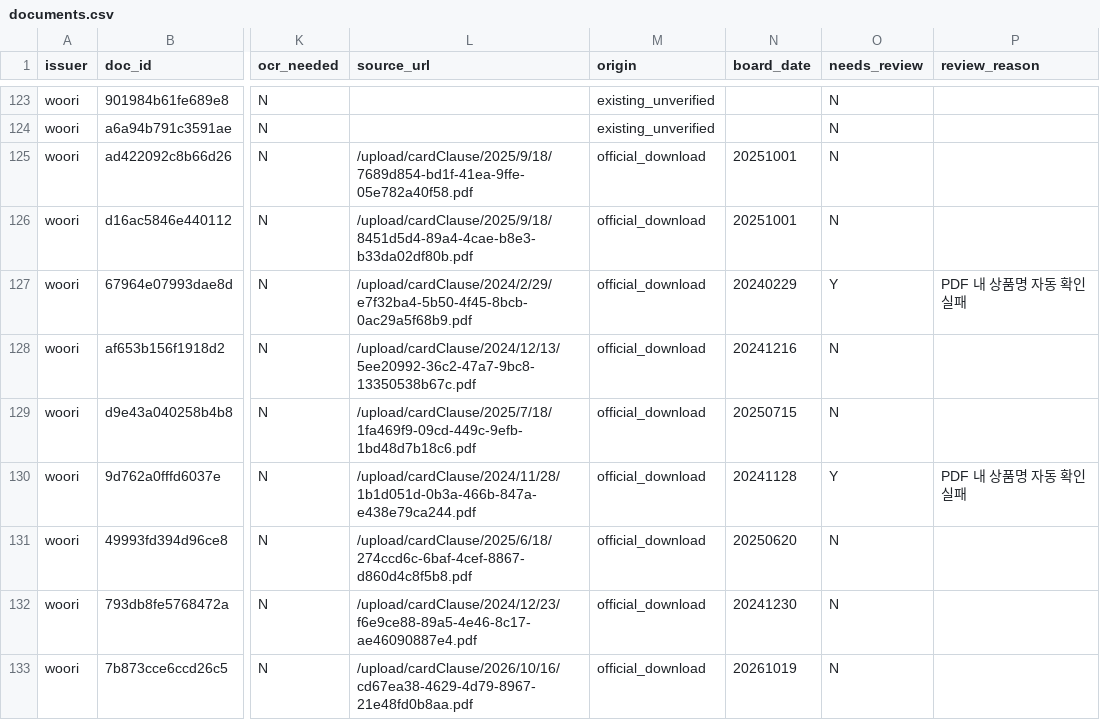
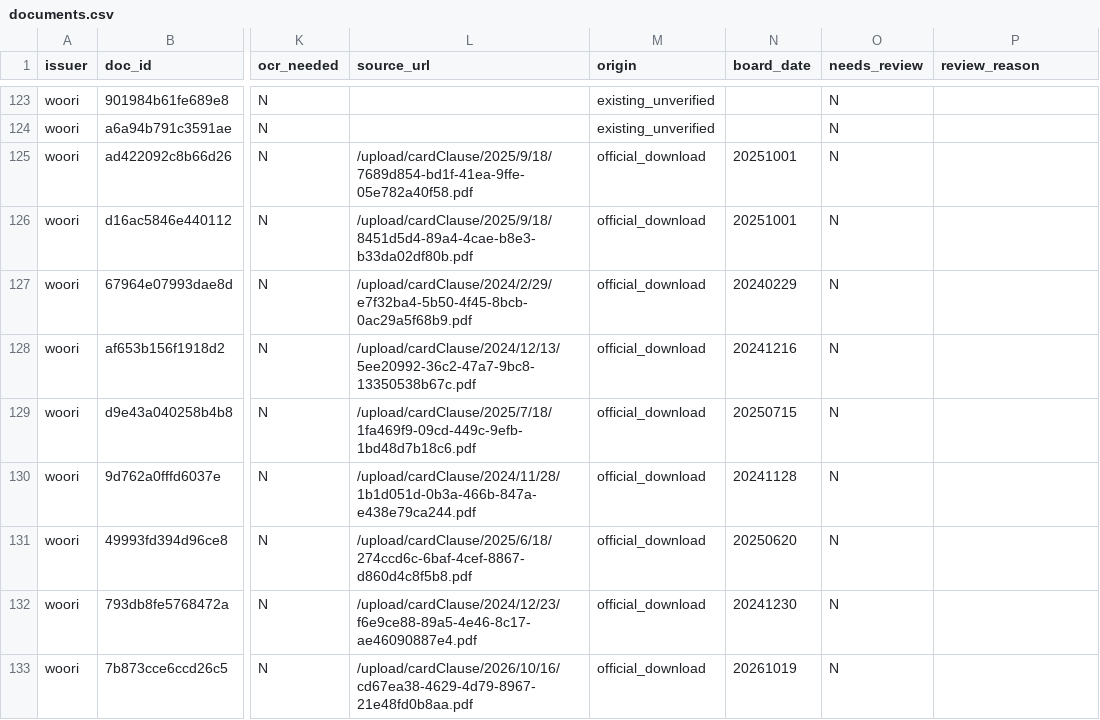
Before and after one commit to encore-ai-campus/mle-02-p2-team3, a CSV file: src/card_benefit/data/index/woori/documents.csv, drawn as a sheet; only a part is shown, gaps mark what is left out; the diff covers the shown part only; the diff names each change by its address in the sheet, - before the commit and + after, or states it on an @@ line.

```diff
--- a/src/card_benefit/data/index/woori/documents.csv
+++ b/src/card_benefit/data/index/woori/documents.csv
-O127 (needs_review): Y
+O127 (needs_review): N
-P127 (review_reason): PDF 내 상품명 자동 확인 실패
+P127 (review_reason): (empty)
-O130 (needs_review): Y
+O130 (needs_review): N
-P130 (review_reason): PDF 내 상품명 자동 확인 실패
+P130 (review_reason): (empty)
```
Also changed, not shown: 90 edited cells elsewhere in this file, src/card_benefit/data/index/hana/documents.csv, 10 other files.
